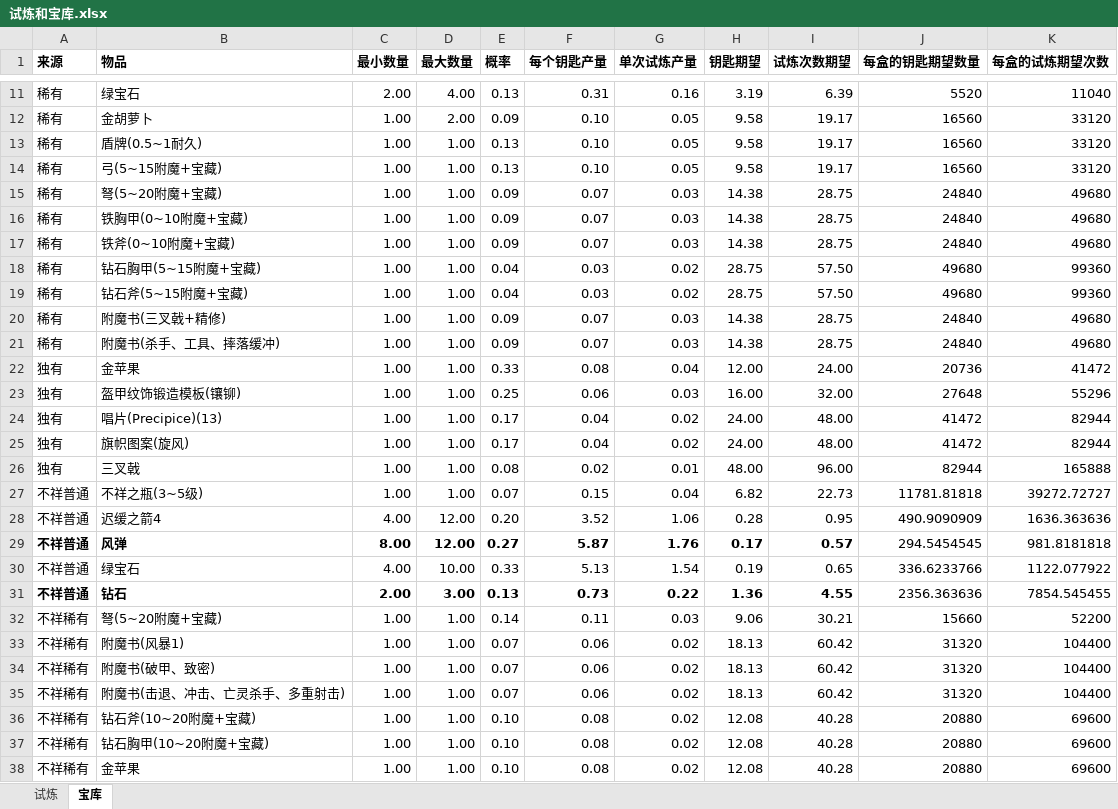
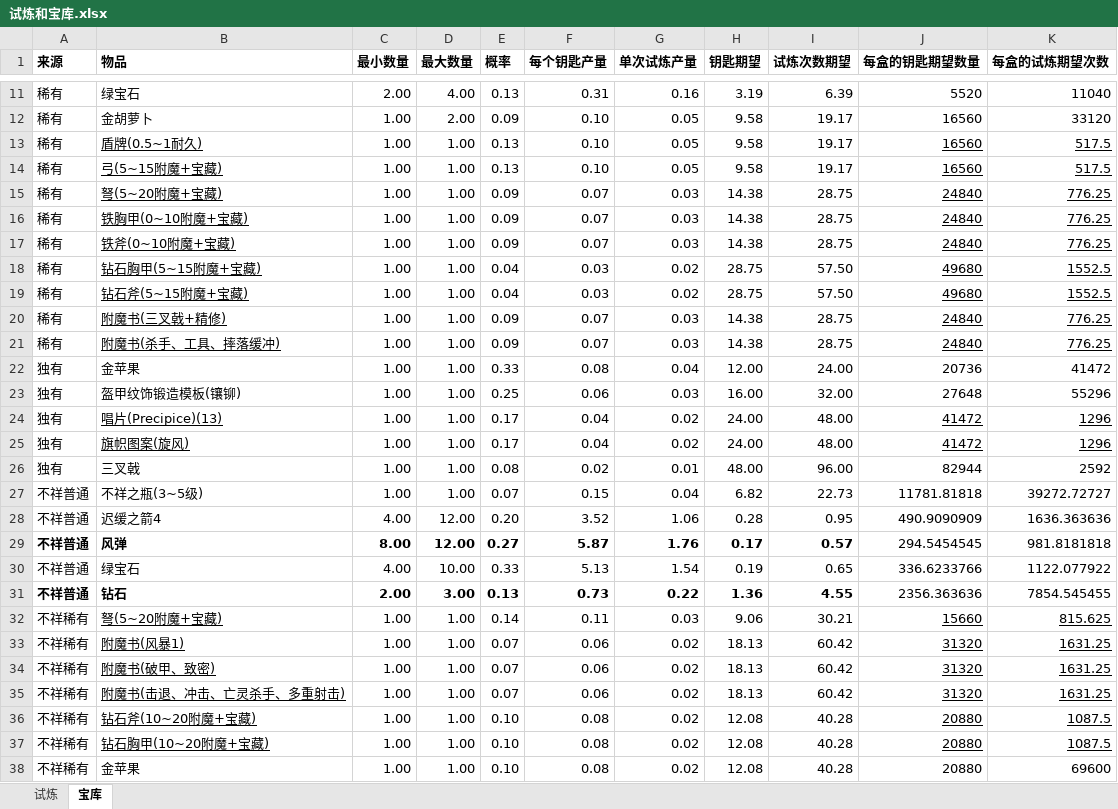
Before and after one commit to acaciachan/tree-hole, an Excel workbook: 方块 block/试炼和宝库.xlsx, sheet 宝库, drawn as a sheet; only a part is shown, gaps mark what is left out; values as stored, in another font and other column widths than the file's, no borders; the diff covers the shown part only; the diff names each change by its address in the sheet, - before the commit and + after, or states it on an @@ line.

Commit message:
Update 试炼和宝库.xlsx

```diff
--- a/方块 block/试炼和宝库.xlsx (sheet 宝库)
+++ b/方块 block/试炼和宝库.xlsx (sheet 宝库)
-B13:B21 underline: off
+B13:B21 underline: on
-J13:K21 underline: off
+J13:K21 underline: on
-K13:K14 (每盒的试炼期望次数): 33120
+K13:K14 (每盒的试炼期望次数): 517.5
-K15:K17 (每盒的试炼期望次数): 49680
+K15:K17 (每盒的试炼期望次数): 776.25
-K18:K19 (每盒的试炼期望次数): 99360
+K18:K19 (每盒的试炼期望次数): 1552.5
-K20:K21 (每盒的试炼期望次数): 49680
+K20:K21 (每盒的试炼期望次数): 776.25
-B24:B25 underline: off
+B24:B25 underline: on
-J24:K25 underline: off
+J24:K25 underline: on
-K24:K25 (每盒的试炼期望次数): 82944
+K24:K25 (每盒的试炼期望次数): 1296
-B26 italic: off
+B26 italic: on
-K26 (每盒的试炼期望次数): 165888
+K26 (每盒的试炼期望次数): 2592
-B32:B37 underline: off
+B32:B37 underline: on
-J32:K37 underline: off
+J32:K37 underline: on
-K32 (每盒的试炼期望次数): 52200
+K32 (每盒的试炼期望次数): 815.625
-K33:K35 (每盒的试炼期望次数): 104400
+K33:K35 (每盒的试炼期望次数): 1631.25
-K36:K37 (每盒的试炼期望次数): 69600
+K36:K37 (每盒的试炼期望次数): 1087.5
```
Also changed, not shown: 2 edited cells and cell formats elsewhere in this sheet.
